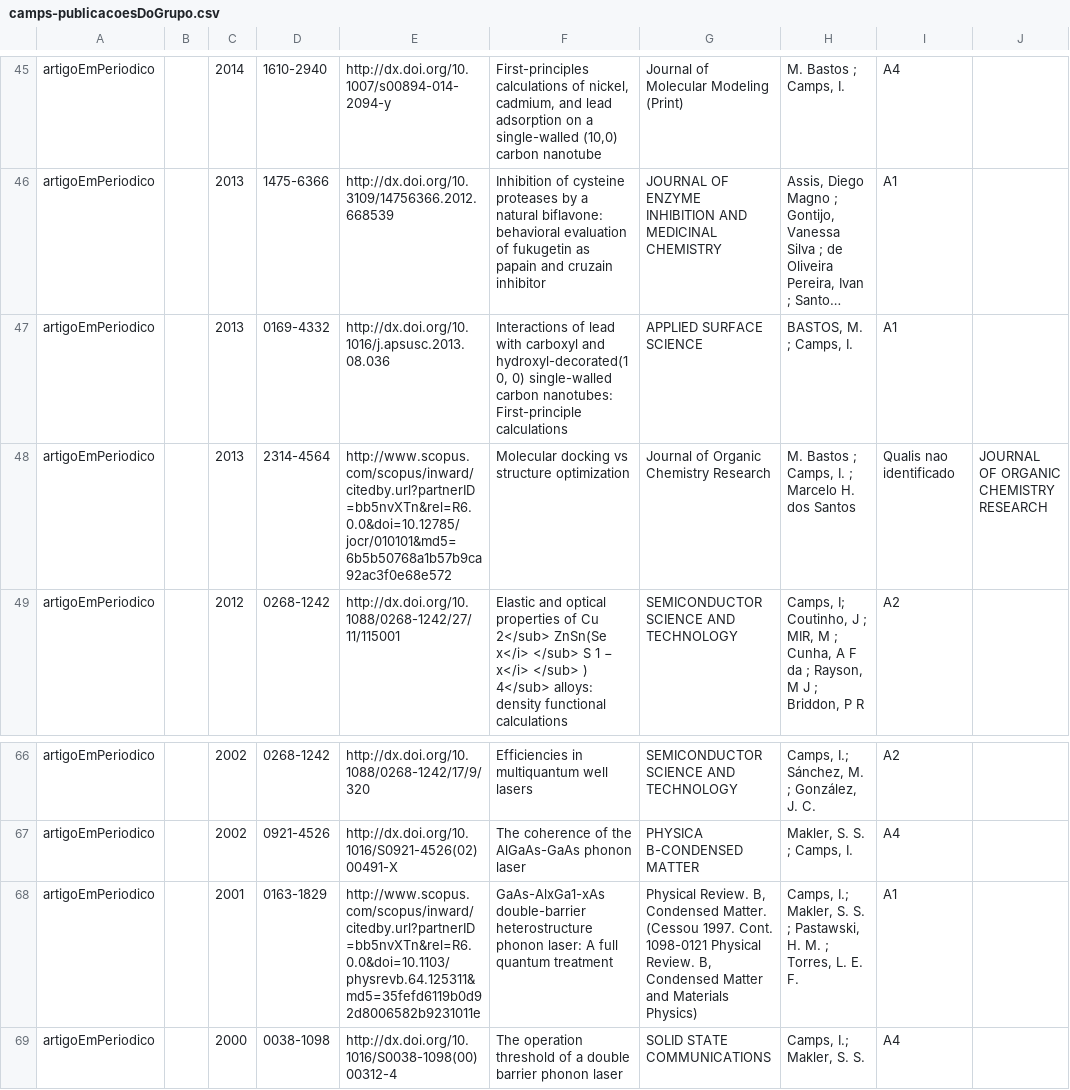
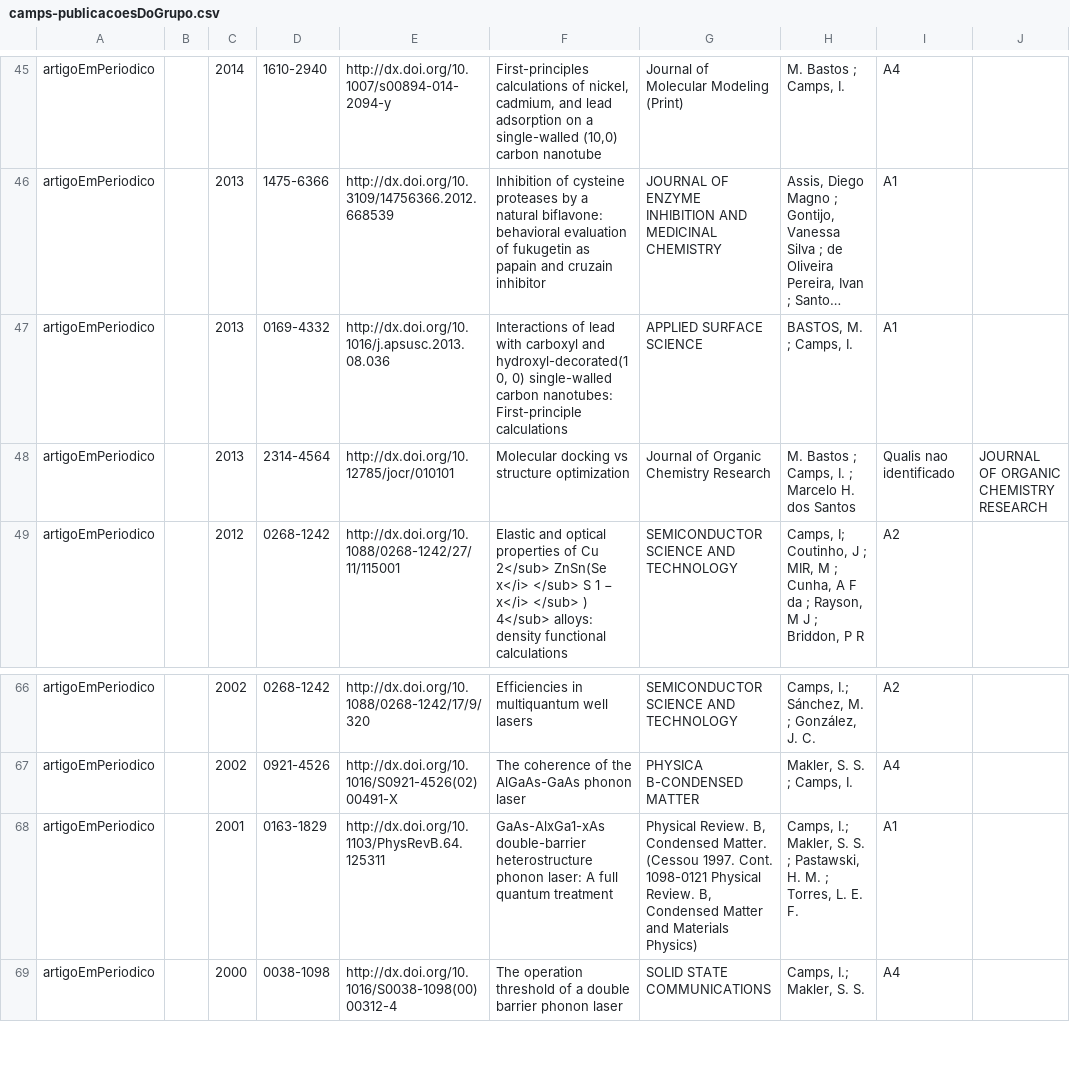
Before and after one commit to icamps/unifal-lattes, a CSV file: camps/camps-publicacoesDoGrupo.csv, drawn as a sheet; only a part is shown, gaps mark what is left out; long unchanged cells end in …; the diff names each change by its address in the sheet, - before the commit and + after, or states it on an @@ line.

```diff
--- a/camps/camps-publicacoesDoGrupo.csv
+++ b/camps/camps-publicacoesDoGrupo.csv
-E48: http://www.scopus.com/scopus/inward/citedby.url?partnerID=bb5nvXTn&rel=R6.0.0&doi=10.12785/jocr/010101&md5=6b5b50768a1b57b9ca92ac3f0e68e572
+E48: http://dx.doi.org/10.12785/jocr/010101
-E68: http://www.scopus.com/scopus/inward/citedby.url?partnerID=bb5nvXTn&rel=R6.0.0&doi=10.1103/physrevb.64.125311&md5=35fefd6119b0d92d8006582b9231011e
+E68: http://dx.doi.org/10.1103/PhysRevB.64.125311
```
Also changed, not shown: camps/camps-publicacoesPorMembro.csv, 35 other files.
